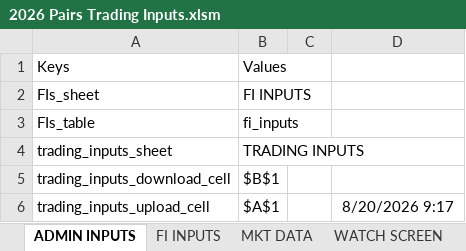
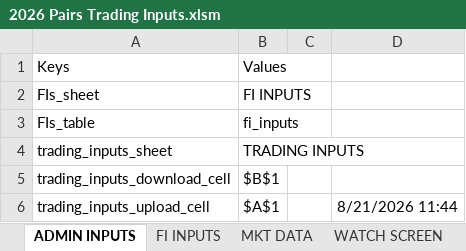
Before and after one commit to mikehyland-quant/crypto-project, an Excel workbook: spreadsheets/2026 Pairs Trading Inputs.xlsm, sheet ADMIN INPUTS, drawn as a sheet; values as stored, in another font and other column widths than the file's, no borders; charts and pictures and table styles not drawn; the diff names each change by its address in the sheet, - before the commit and + after, or states it on an @@ line.

```diff
--- a/spreadsheets/2026 Pairs Trading Inputs.xlsm (sheet ADMIN INPUTS)
+++ b/spreadsheets/2026 Pairs Trading Inputs.xlsm (sheet ADMIN INPUTS)
-D6: 8/20/2026 9:17
+D6: 8/21/2026 11:44
```
Also changed, not shown: sheet MKT DATA, sheet WATCH SCREEN, sheet TRADING INPUTS, spreadsheets/2026 Group Trading Inputs.xlsm, spreadsheets/2026 Short Rates.xlsm, 4 other files.
